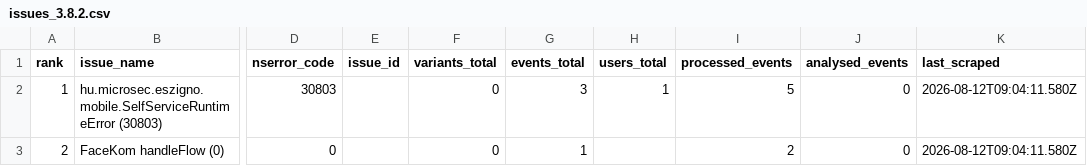
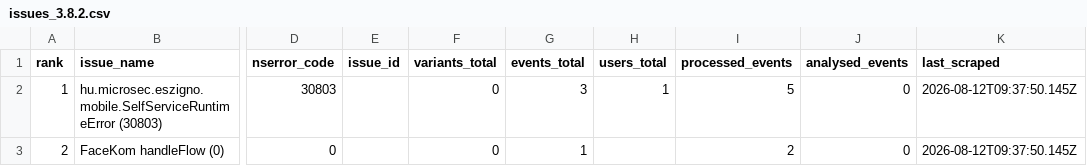
Before and after one commit to glizik/GFK, a CSV file: data/issues_3.8.2.csv, drawn as a sheet; only a part is shown, gaps mark what is left out; the diff names each change by its address in the sheet, - before the commit and + after, or states it on an @@ line.

```diff
--- a/data/issues_3.8.2.csv
+++ b/data/issues_3.8.2.csv
-K2:K3 (last_scraped): 2026-08-12T09:04:11.580Z
+K2:K3 (last_scraped): 2026-08-12T09:37:50.145Z
```
Also changed, not shown: data/issues_3.8.1.csv, 2 other files.
